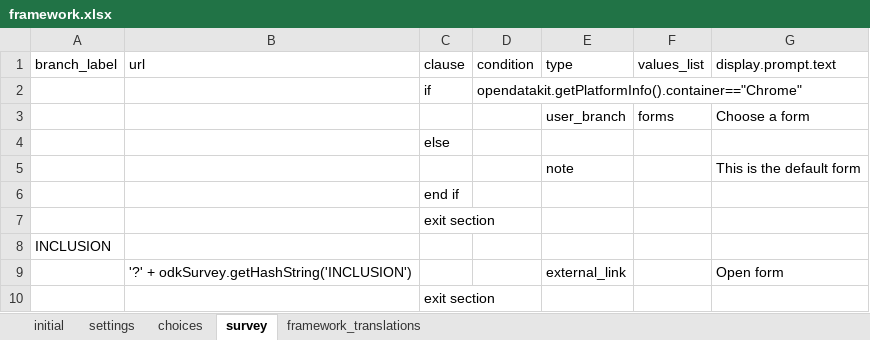
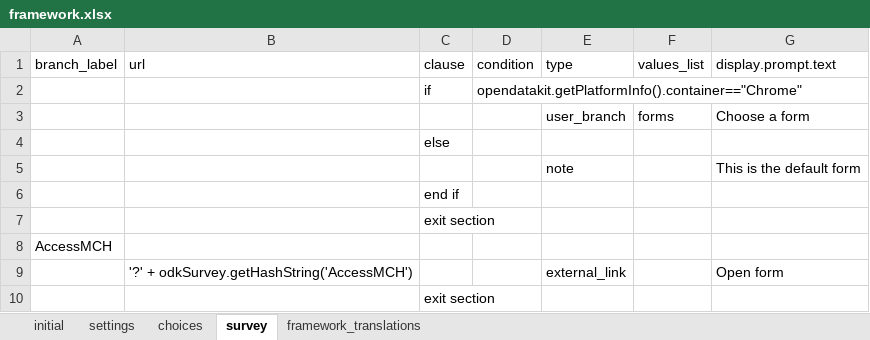
Before and after one commit to BandimHealthProject/Access-to-MCH-care, an Excel workbook: app/config/assets/framework/forms/framework/framework.xlsx, sheet survey, drawn as a sheet; values as stored, in another font and other column widths than the file's, no borders; the diff names each change by its address in the sheet, - before the commit and + after, or states it on an @@ line.

```diff
--- a/app/config/assets/framework/forms/framework/framework.xlsx (sheet survey)
+++ b/app/config/assets/framework/forms/framework/framework.xlsx (sheet survey)
-A8 (branch_label): INCLUSION
+A8 (branch_label): AccessMCH
-B9 (url): '?' + odkSurvey.getHashString('INCLUSION')
+B9 (url): '?' + odkSurvey.getHashString('AccessMCH')
```
Also changed, not shown: sheet choices, 12 other files.
